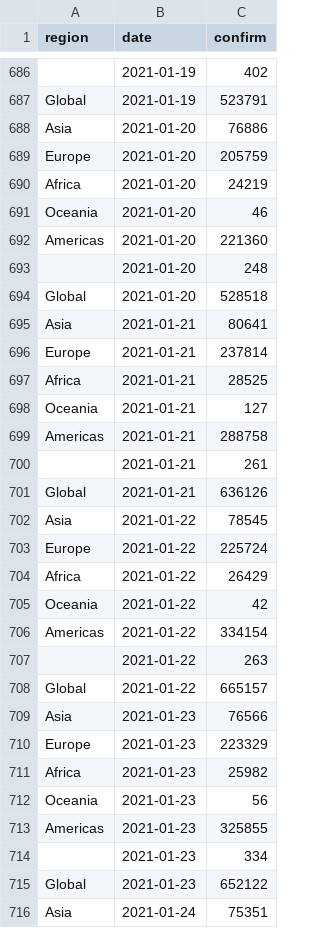
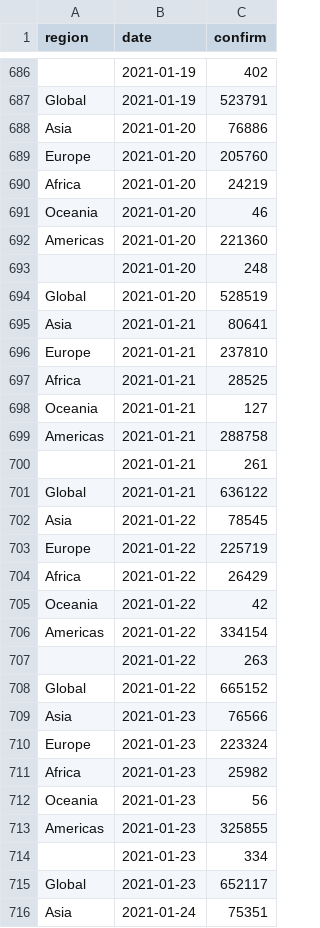
Before and after one commit to velmalopez/covid-rt-estimates, a CSV file: region/cases/summary/reported_cases.csv, drawn as a sheet; only a part is shown, gaps mark what is left out; the diff covers the shown part only.

```diff
--- a/region/cases/summary/reported_cases.csv
+++ b/region/cases/summary/reported_cases.csv
@@ -688,3 +688,3 @@ Global,2021-01-19,523791
 Asia,2021-01-20,76886
-Europe,2021-01-20,205759
+Europe,2021-01-20,205760
 Africa,2021-01-20,24219
@@ -693,5 +693,5 @@ Americas,2021-01-20,221360
 ,2021-01-20,248
-Global,2021-01-20,528518
+Global,2021-01-20,528519
 Asia,2021-01-21,80641
-Europe,2021-01-21,237814
+Europe,2021-01-21,237810
 Africa,2021-01-21,28525
@@ -700,5 +700,5 @@ Americas,2021-01-21,288758
 ,2021-01-21,261
-Global,2021-01-21,636126
+Global,2021-01-21,636122
 Asia,2021-01-22,78545
-Europe,2021-01-22,225724
+Europe,2021-01-22,225719
 Africa,2021-01-22,26429
@@ -707,5 +707,5 @@ Americas,2021-01-22,334154
 ,2021-01-22,263
-Global,2021-01-22,665157
+Global,2021-01-22,665152
 Asia,2021-01-23,76566
-Europe,2021-01-23,223329
+Europe,2021-01-23,223324
 Africa,2021-01-23,25982
@@ -714,3 +714,3 @@ Americas,2021-01-23,325855
 ,2021-01-23,334
-Global,2021-01-23,652122
+Global,2021-01-23,652117
 Asia,2021-01-24,75351
```
Also changed, not shown: 79 edited cells elsewhere in this file, region/cases/summary/cases_by_infection.csv, region/cases/summary/cases_by_report.csv, 5 other files.
